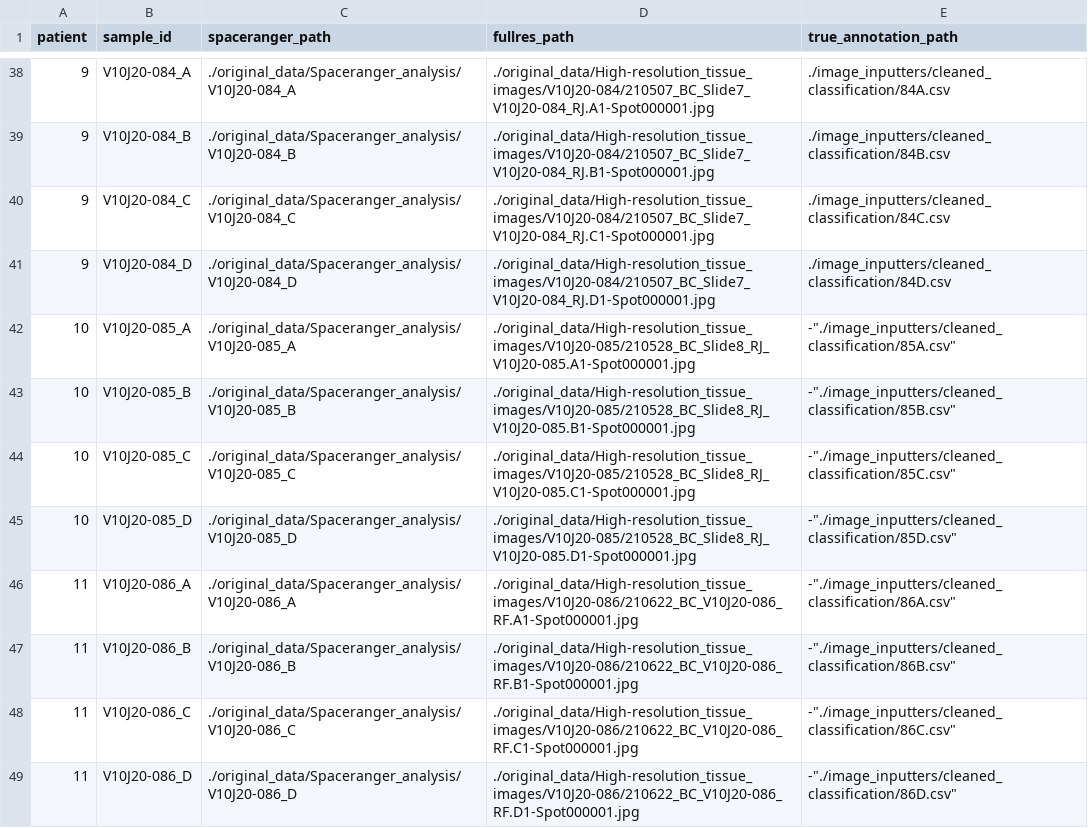
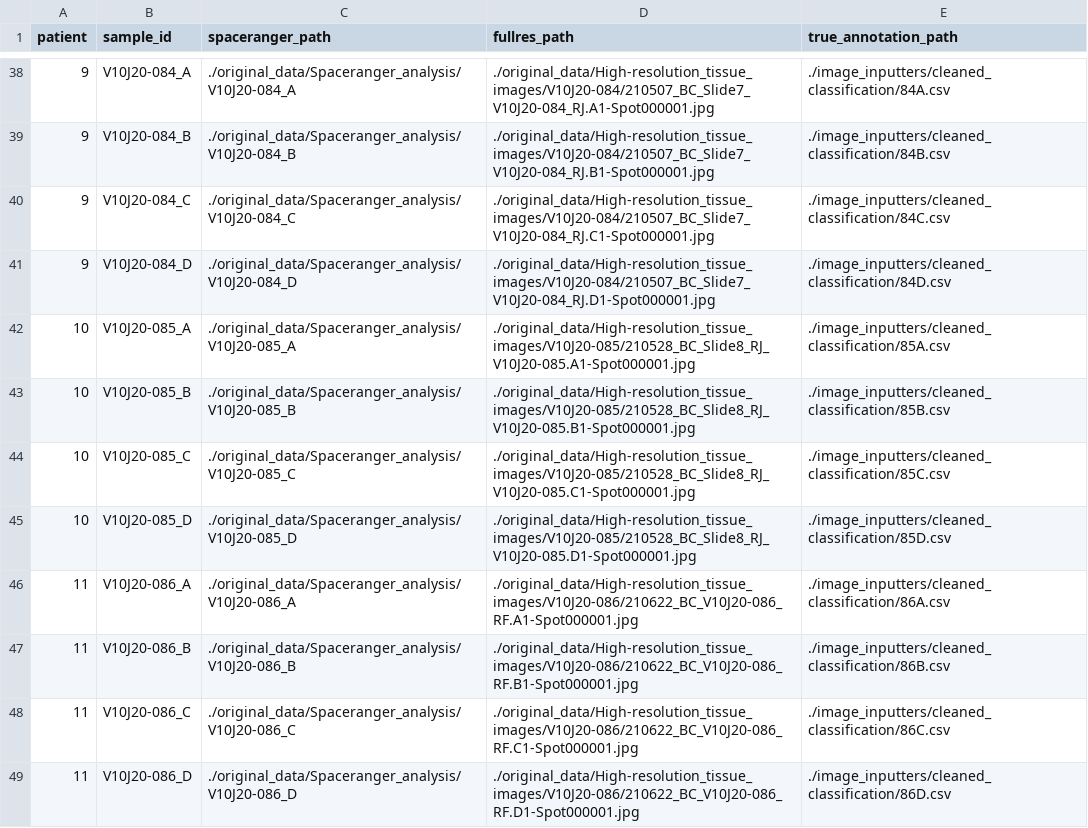
Before and after one commit to doged4/spatial_cancer_thesis, a CSV file: image_inputters/main_config.csv, drawn as a sheet; only a part is shown, gaps mark what is left out; the diff names each change by its address in the sheet, - before the commit and + after, or states it on an @@ line.

Commit message:
Renamed main_config_altered to main_config

```diff
--- a/image_inputters/main_config.csv
+++ b/image_inputters/main_config.csv
-E42 (true_annotation_path): -"./image_inputters/cleaned_classification/85A.csv"
+E42 (true_annotation_path): ./image_inputters/cleaned_classification/85A.csv
-E43 (true_annotation_path): -"./image_inputters/cleaned_classification/85B.csv"
+E43 (true_annotation_path): ./image_inputters/cleaned_classification/85B.csv
-E44 (true_annotation_path): -"./image_inputters/cleaned_classification/85C.csv"
+E44 (true_annotation_path): ./image_inputters/cleaned_classification/85C.csv
-E45 (true_annotation_path): -"./image_inputters/cleaned_classification/85D.csv"
+E45 (true_annotation_path): ./image_inputters/cleaned_classification/85D.csv
-E46 (true_annotation_path): -"./image_inputters/cleaned_classification/86A.csv"
+E46 (true_annotation_path): ./image_inputters/cleaned_classification/86A.csv
-E47 (true_annotation_path): -"./image_inputters/cleaned_classification/86B.csv"
+E47 (true_annotation_path): ./image_inputters/cleaned_classification/86B.csv
-E48 (true_annotation_path): -"./image_inputters/cleaned_classification/86C.csv"
+E48 (true_annotation_path): ./image_inputters/cleaned_classification/86C.csv
-E49 (true_annotation_path): -"./image_inputters/cleaned_classification/86D.csv"
+E49 (true_annotation_path): ./image_inputters/cleaned_classification/86D.csv
```
Also changed, not shown: 5 other files.
